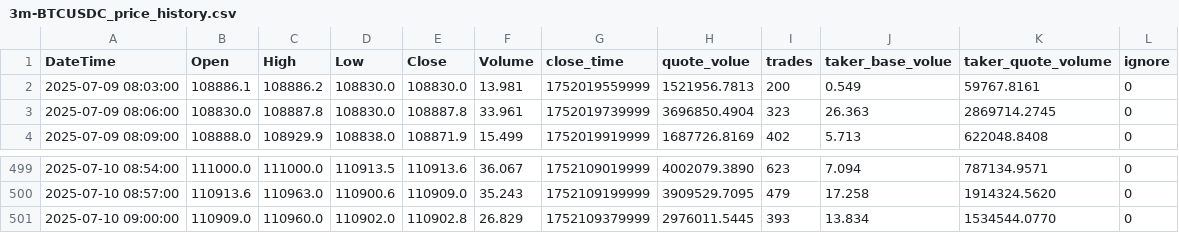
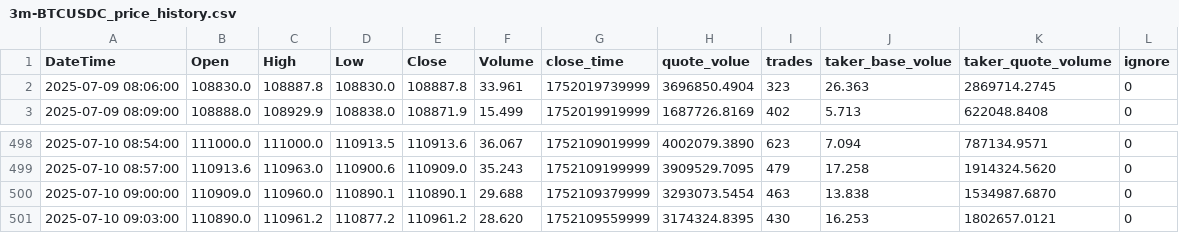
Before and after one commit to SaxonJeremye/hwy, a CSV file: h/3m-BTCUSDC_price_history.csv, drawn as a sheet; only a part is shown, gaps mark what is left out.

Commit message:
update h/3m-BTCUSDC_price_history.csv

```diff
--- a/h/3m-BTCUSDC_price_history.csv
+++ b/h/3m-BTCUSDC_price_history.csv
@@ -1,3 +1,2 @@
 DateTime,Open,High,Low,Close,Volume,close_time,quote_volue,trades,taker_base_volue,taker_quote_volume,ignore
-2025-07-09 08:03:00,108886.1,108886.2,108830.0,108830.0,13.981,1752019559999,1521956.7813,200,0.549,59767.8161,0
 2025-07-09 08:06:00,108830.0,108887.8,108830.0,108887.8,33.961,1752019739999,3696850.4904,323,26.363,2869714.2745,0
@@ -500,2 +499,3 @@ DateTime,Open,High,Low,Close,Volume,close_time,quote_volue,trades,taker_base_vol
 2025-07-10 08:57:00,110913.6,110963.0,110900.6,110909.0,35.243,1752109199999,3909529.7095,479,17.258,1914324.5620,0
-2025-07-10 09:00:00,110909.0,110960.0,110902.0,110902.8,26.829,1752109379999,2976011.5445,393,13.834,1534544.0770,0
+2025-07-10 09:00:00,110909.0,110960.0,110890.1,110890.1,29.688,1752109379999,3293073.5454,463,13.838,1534987.6870,0
+2025-07-10 09:03:00,110890.0,110961.2,110877.2,110961.2,28.620,1752109559999,3174324.8395,430,16.253,1802657.0121,0
```
